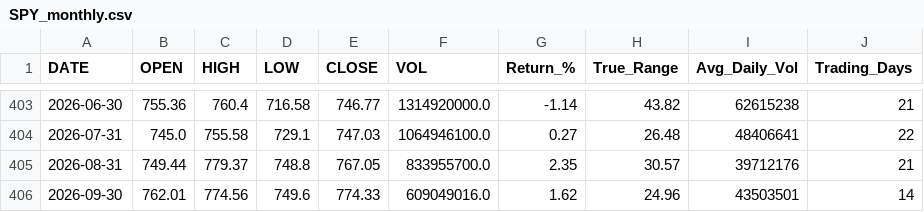
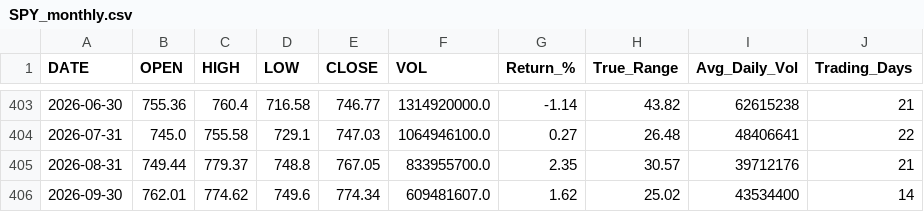
Before and after one commit to timkosuge/SPY-TRACKER-V3, a CSV file: data/SPY_monthly.csv, drawn as a sheet; only a part is shown, gaps mark what is left out.

```diff
--- a/data/SPY_monthly.csv
+++ b/data/SPY_monthly.csv
@@ -405,2 +405,2 @@ DATE,OPEN,HIGH,LOW,CLOSE,VOL,Return_%,True_Range,Avg_Daily_Vol,Trading_Days
 2026-08-31,749.44,779.37,748.8,767.05,833955700.0,2.35,30.57,39712176,21
-2026-09-30,762.01,774.56,749.6,774.33,609049016.0,1.62,24.96,43503501,14
+2026-09-30,762.01,774.62,749.6,774.34,609481607.0,1.62,25.02,43534400,14
```
Also changed, not shown: data/SPY_weekly.csv, data/SPY_yearly.csv, 19 other files.
